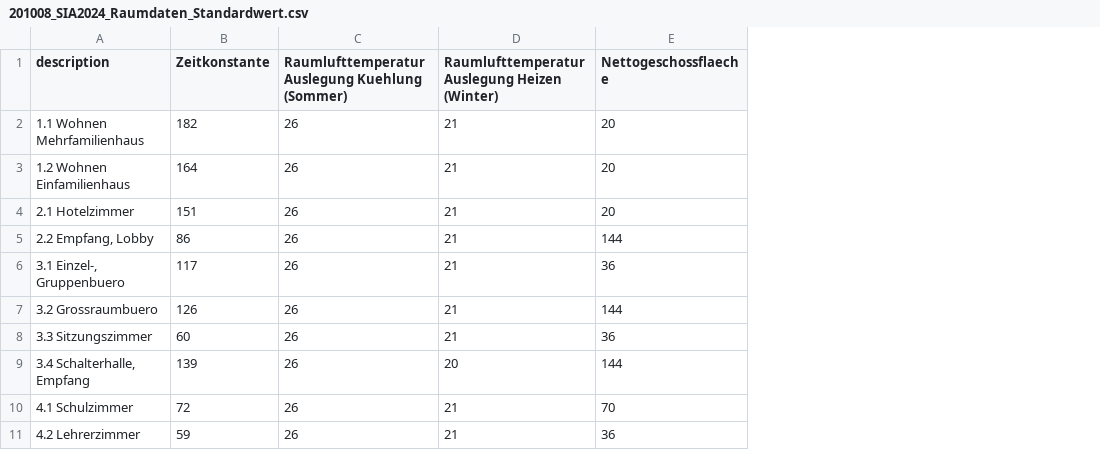
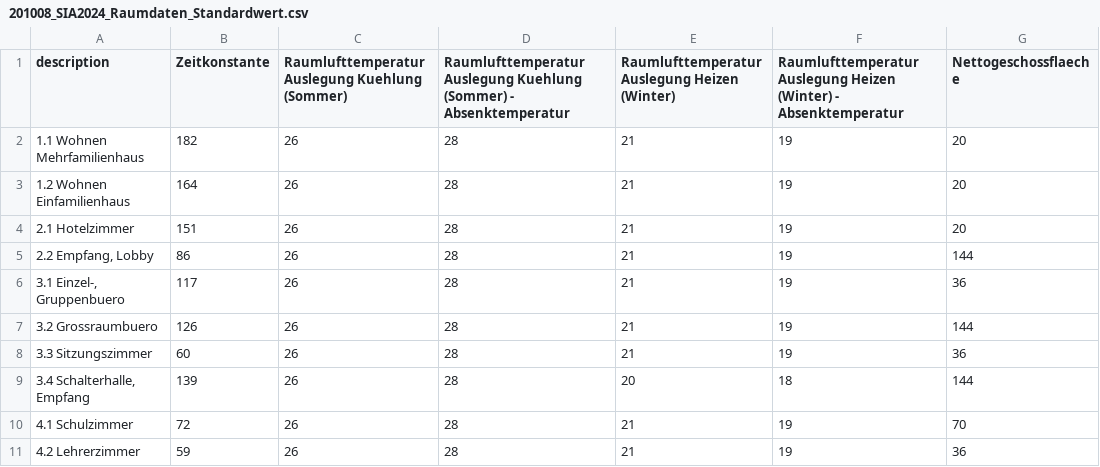
Before and after one commit to architecture-building-systems/hive, a CSV file: src/Hive.IO/Hive.IO/Resources/201008_SIA2024_Raumdaten_Standardwert.csv, drawn as a sheet; only a part is shown; the diff names each change by its address in the sheet, - before the commit and + after, or states it on an @@ line.

```diff
--- a/src/Hive.IO/Hive.IO/Resources/201008_SIA2024_Raumdaten_Standardwert.csv
+++ b/src/Hive.IO/Hive.IO/Resources/201008_SIA2024_Raumdaten_Standardwert.csv
+column D, rows 1-11: Raumlufttemperatur Auslegung Kuehlung (Sommer) - Absenktemperatur | 28 | 28 | 28 | 28 | 28 | 28 | 28 | 28 | 28 | 28
+column F, rows 1-11: Raumlufttemperatur Auslegung Heizen (Winter) - Absenktemperatur | 19 | 19 | 19 | 19 | 19 | 19 | 19 | 18 | 19 | 19
```
Also changed, not shown: src/Hive.IO/Hive.IO/Resources/201008_SIA2024_Raumdaten_Bestand.csv, src/Hive.IO/Hive.IO/Resources/201008_SIA2024_Raumdaten_Zielwert.csv, 4 other files.
